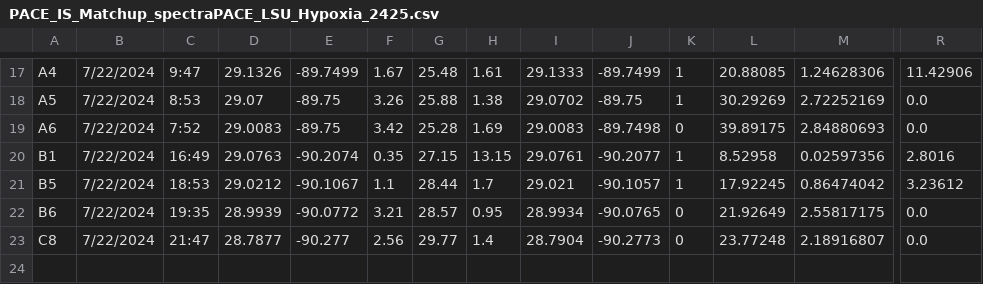
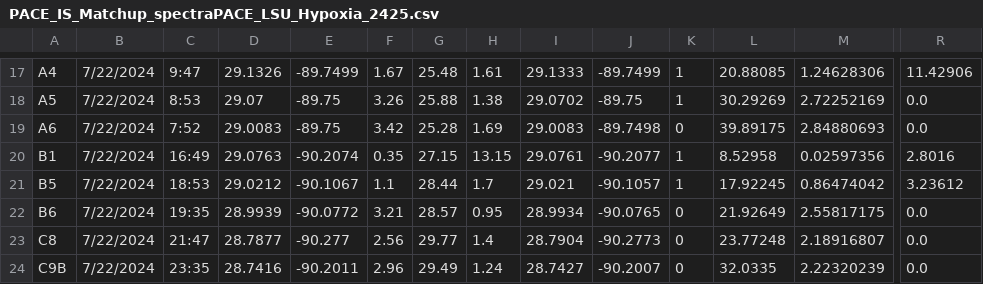
Before and after one commit to fish-pace/2026-proj-hypoxia-zones, a CSV file: contributor_folders/Harringmeyer/PACE_IS_Matchup_spectraPACE_LSU_Hypoxia_2425.csv, drawn as a sheet; only a part is shown, gaps mark what is left out; rows hold the shown columns only; the diff names each change by its address in the sheet, - before the commit and + after, or states it on an @@ line.

Commit message:
Add PACE matchup notebook and update related files

```diff
--- a/contributor_folders/Harringmeyer/PACE_IS_Matchup_spectraPACE_LSU_Hypoxia_2425.csv
+++ b/contributor_folders/Harringmeyer/PACE_IS_Matchup_spectraPACE_LSU_Hypoxia_2425.csv
+row 24: C9B | 7/22/2024 | 23:35 | 28.7416 | -90.2011 | 2.96 | 29.49 | 1.24 | 28.7427 | -90.2007 | 0 | 32.0335 | 2.22320239 | 0.0
```
